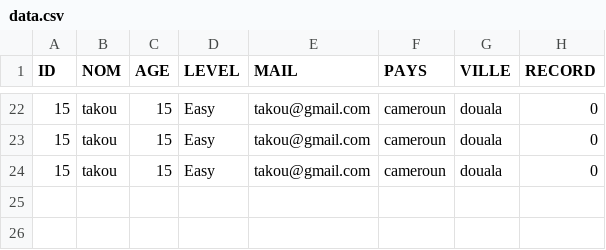
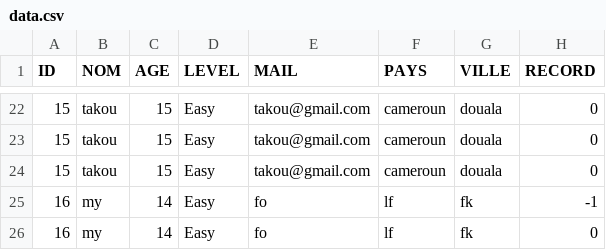
Before and after one commit to Fonocol/SodokuGAME, a CSV file: sodoku_doc/data.csv, drawn as a sheet; only a part is shown, gaps mark what is left out; the diff names each change by its address in the sheet, - before the commit and + after, or states it on an @@ line.

```diff
--- a/sodoku_doc/data.csv
+++ b/sodoku_doc/data.csv
+row 25: 16 | my | 14 | Easy | fo | lf | fk | -1
+row 26: 16 | my | 14 | Easy | fo | lf | fk | 0
```
Also changed, not shown: 2 other files.
